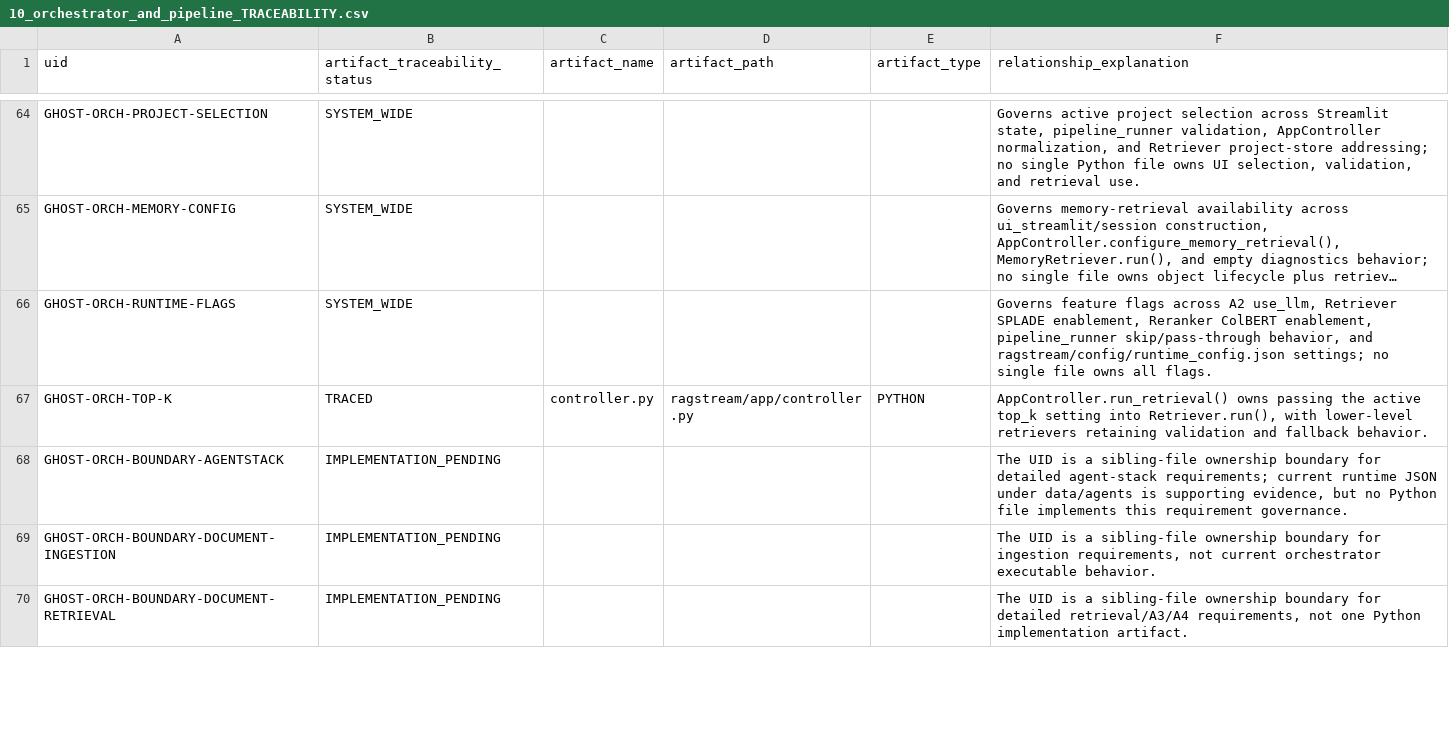
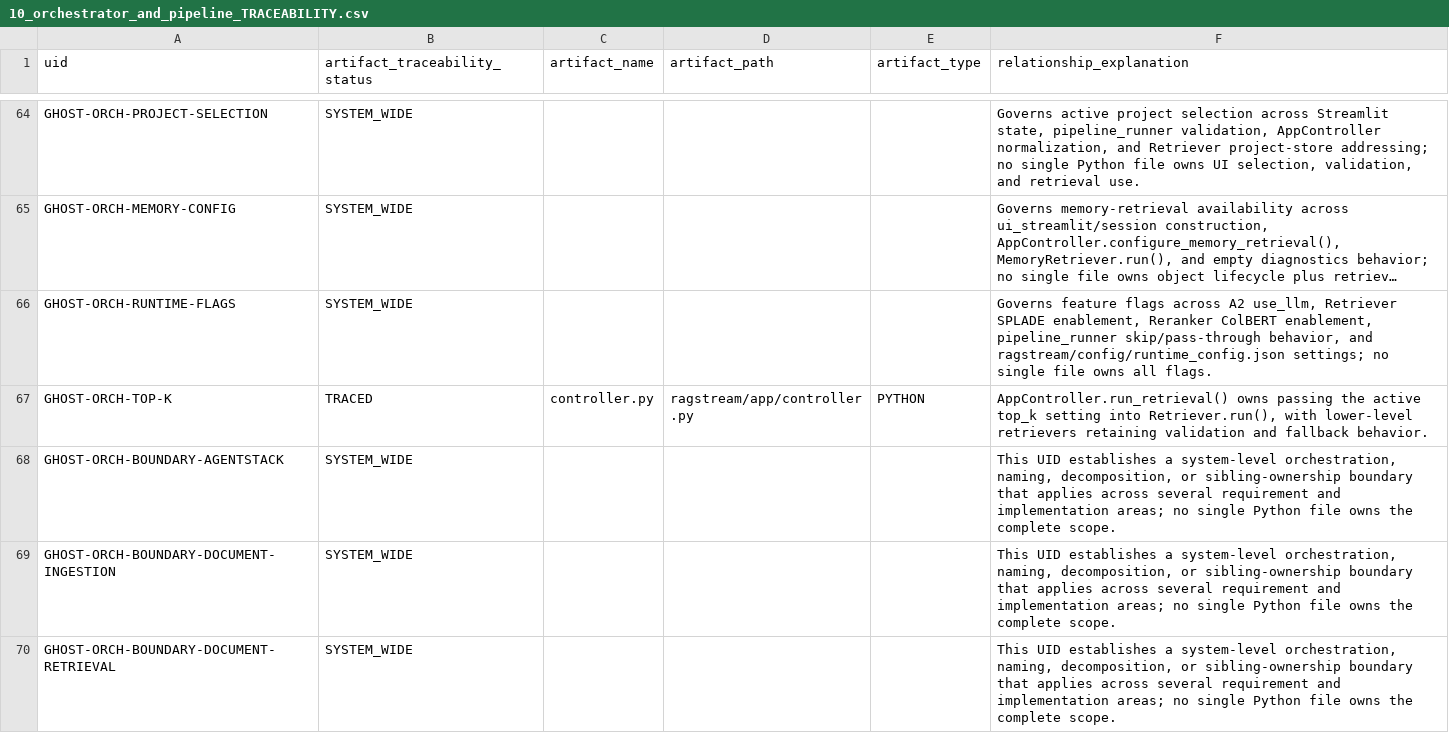
Before and after one commit to RusbehAbtahi/GHOST, a CSV file: doc/01-Requirements/strictdoc_audit/10_orchestrator_and_pipeline_TRACEABILITY.csv, drawn as a sheet; only a part is shown, gaps mark what is left out; long unchanged cells end in …; the diff covers the shown part only.

```diff
--- a/doc/01-Requirements/strictdoc_audit/10_orchestrator_and_pipeline_TRACEABILITY.csv
+++ b/doc/01-Requirements/strictdoc_audit/10_orchestrator_and_pipeline_TRACEABILITY.csv
@@ -67,4 +67,4 @@ GHOST-ORCH-RUNTIME-FLAGS,SYSTEM_WIDE,,,,"Governs feature flags across A2 use_llm
 GHOST-ORCH-TOP-K,TRACED,controller.py,ragstream/app/controller.py,PYTHON,"AppController.run_retrieval() owns passing the active top_k setting into Retriever.run(), with lower-level retrievers retaining validation and fallback behavior."
-GHOST-ORCH-BOUNDARY-AGENTSTACK,IMPLEMENTATION_PENDING,,,,"The UID is a sibling-file ownership boundary for detailed agent-stack requirements; current runtime JSON under data/agents is supporting evidence, but no Python file implements this requirement governance."
-GHOST-ORCH-BOUNDARY-DOCUMENT-INGESTION,IMPLEMENTATION_PENDING,,,,"The UID is a sibling-file ownership boundary for ingestion requirements, not current orchestrator executable behavior."
-GHOST-ORCH-BOUNDARY-DOCUMENT-RETRIEVAL,IMPLEMENTATION_PENDING,,,,"The UID is a sibling-file ownership boundary for detailed retrieval/A3/A4 requirements, not one Python implementation artifact."
+GHOST-ORCH-BOUNDARY-AGENTSTACK,SYSTEM_WIDE,,,,"This UID establishes a system-level orchestration, naming, decomposition, or sibling-ownership boundary that applies across several requirement and implementation areas; no single Python file owns the complete scope."
+GHOST-ORCH-BOUNDARY-DOCUMENT-INGESTION,SYSTEM_WIDE,,,,"This UID establishes a system-level orchestration, naming, decomposition, or sibling-ownership boundary that applies across several requirement and implementation areas; no single Python file owns the complete scope."
+GHOST-ORCH-BOUNDARY-DOCUMENT-RETRIEVAL,SYSTEM_WIDE,,,,"This UID establishes a system-level orchestration, naming, decomposition, or sibling-ownership boundary that applies across several requirement and implementation areas; no single Python file owns the complete scope."
```
Also changed, not shown: 17 edited cells elsewhere in this file, doc/01-Requirements/strictdoc_audit/00_ghost_srs_TRACEABILITY.csv, doc/01-Requirements/strictdoc_audit/30_preprocessing_prompt_functions_TRACEABILITY.csv, 6 other files.
